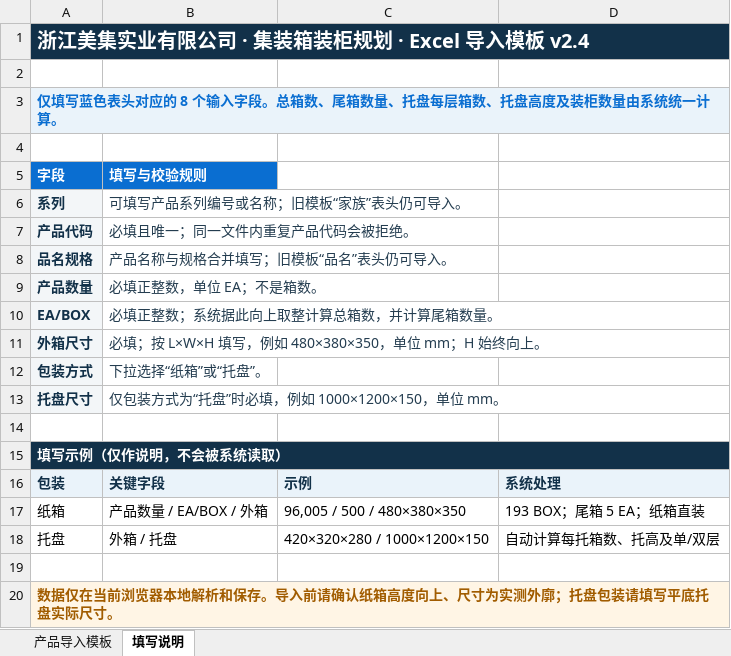
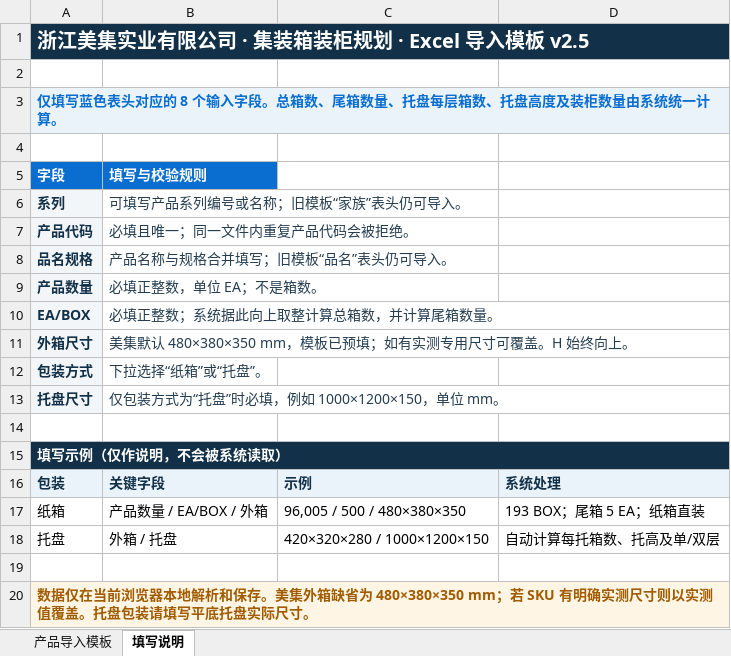
Before and after one commit to lostravelerk/megee-container-planner, an Excel workbook: public/产品装柜规划导入模板.xlsx, sheet 填写说明, drawn as a sheet; values as stored, in another font and other column widths than the file's, no borders; the diff names each change by its address in the sheet, - before the commit and + after, or states it on an @@ line.

```diff
--- a/public/产品装柜规划导入模板.xlsx (sheet 填写说明)
+++ b/public/产品装柜规划导入模板.xlsx (sheet 填写说明)
-A1 (字段): 浙江美集实业有限公司 · 集装箱装柜规划 · Excel 导入模板 v2.4
+A1 (字段): 浙江美集实业有限公司 · 集装箱装柜规划 · Excel 导入模板 v2.5
-B11 (填写与校验规则): 必填；按 L×W×H 填写，例如 480×380×350，单位 mm；H 始终向上。
+B11 (填写与校验规则): 美集默认 480×380×350 mm，模板已预填；如有实测专用尺寸可覆盖。H 始终向上。
-A20 (字段): …和保存。导入前请确认纸箱高度向上、尺寸为实测外廓；托盘包装…
+A20 (字段): …和保存。美集外箱缺省为 480×380×350 mm；若 SKU 有明确实测尺寸则以实测值覆盖。托盘包装…
```
Also changed, not shown: sheet 产品导入模板, 12 other files.
